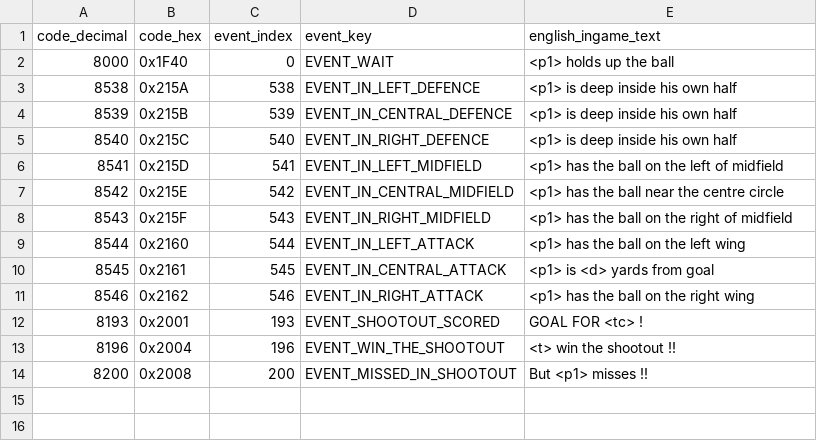
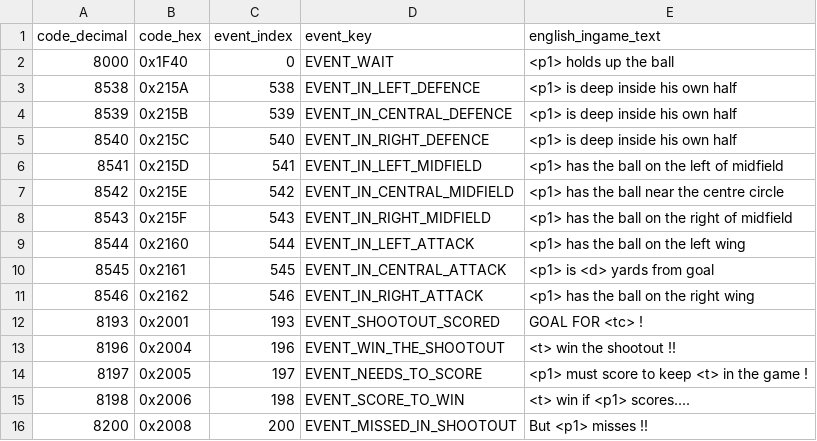
Before and after one commit to duchungf9/cmreborn, a CSV file: reverse/cm0304-event-map.csv, drawn as a sheet; the diff names each change by its address in the sheet, - before the commit and + after, or states it on an @@ line.

Commit message:
Map shootout must-score and win events

```diff
--- a/reverse/cm0304-event-map.csv
+++ b/reverse/cm0304-event-map.csv
+row 14: 8197 | 0x2005 | 197 | EVENT_NEEDS_TO_SCORE | <p1> must score to keep <t> in the game !
+row 15: 8198 | 0x2006 | 198 | EVENT_SCORE_TO_WIN | <t> win if <p1> scores....
```
Also changed, not shown: 2 other files.
